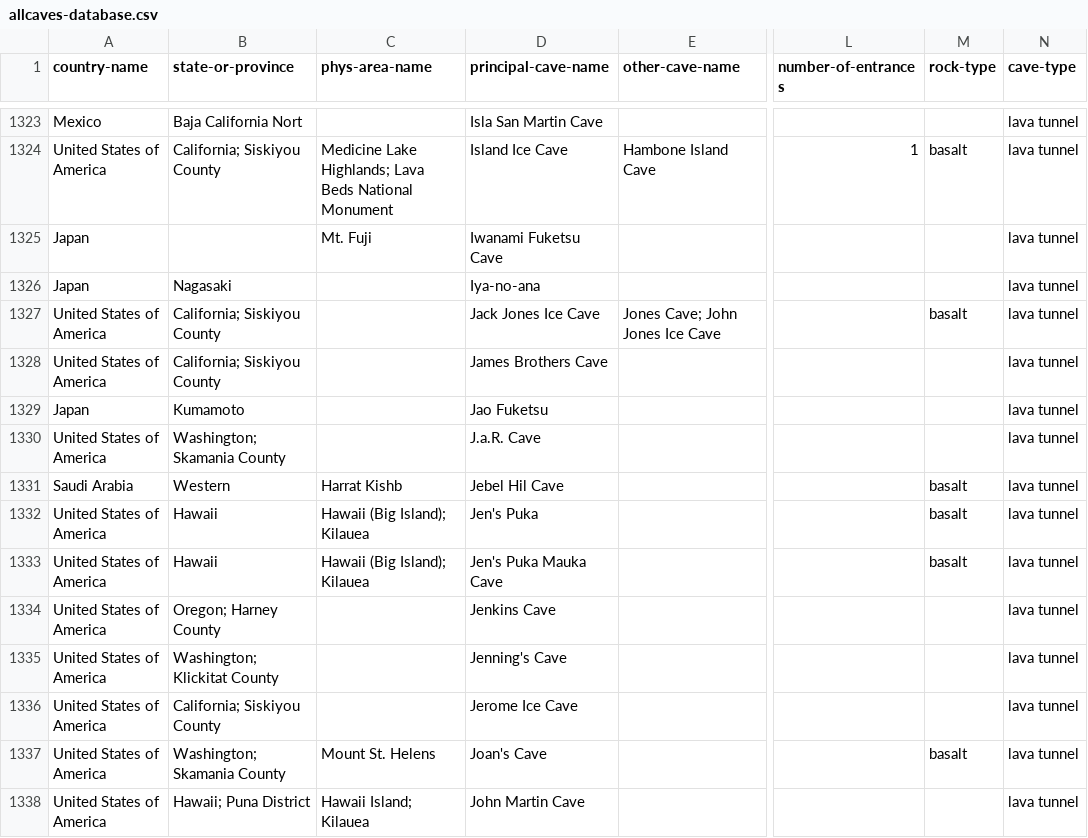
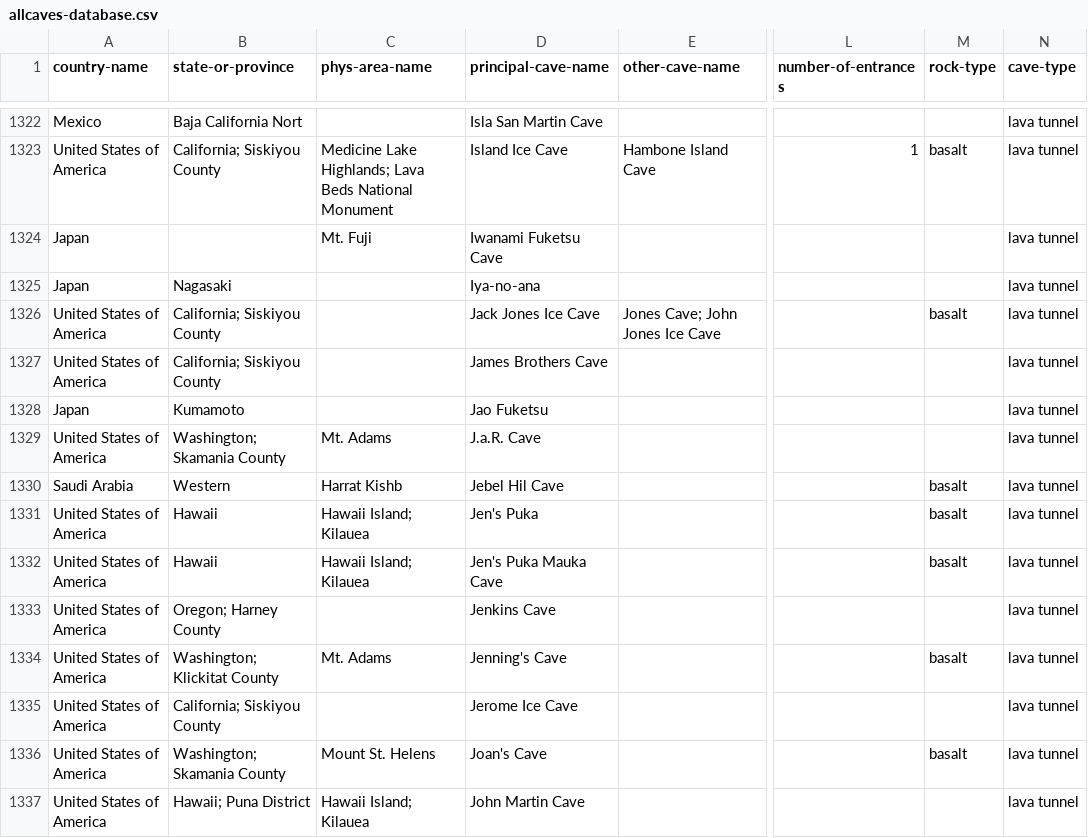
Before and after one commit to nschorgh/CaveXML, a CSV file: Derivatives/allcaves-database.csv, drawn as a sheet; only a part is shown, gaps mark what is left out; addresses are those after the commit; the diff covers the shown part only; the diff names each change by its address in the sheet, - before the commit and + after, or states it on an @@ line.

```diff
--- a/Derivatives/allcaves-database.csv
+++ b/Derivatives/allcaves-database.csv
-C1329 (phys-area-name): (empty)
+C1329 (phys-area-name): Mt. Adams
-C1331:C1332 (phys-area-name): Hawaii (Big Island); Kilauea
+C1331:C1332 (phys-area-name): Hawaii Island; Kilauea
-C1334 (phys-area-name): (empty)
+C1334 (phys-area-name): Mt. Adams
-M1334 (rock-type): (empty)
+M1334 (rock-type): basalt
```
Also changed, not shown: 3 added rows, 5 removed rows and 137 edited cells elsewhere in this file, 5 other files.
